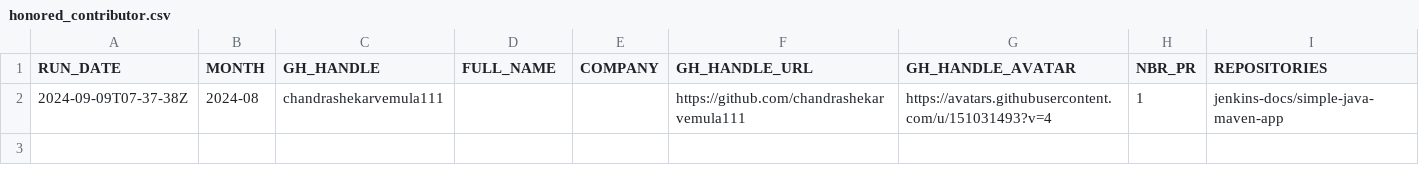
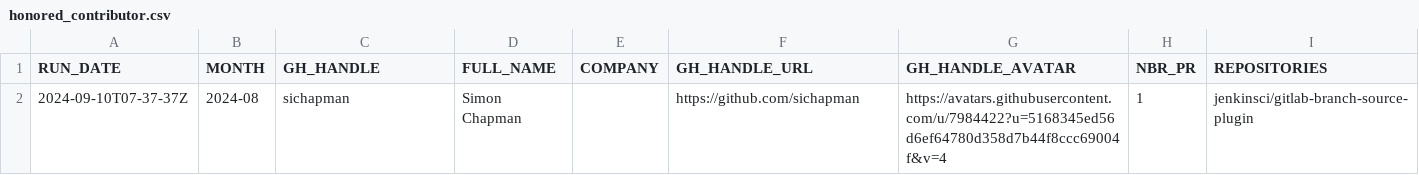
Before and after one commit to gounthar/jenkins-submitter-stats, a CSV file: data/honored_contributor.csv, drawn as a sheet.

```diff
--- a/data/honored_contributor.csv
+++ b/data/honored_contributor.csv
@@ -1,2 +1,2 @@
 "RUN_DATE", "MONTH", "GH_HANDLE", "FULL_NAME", "COMPANY", "GH_HANDLE_URL", "GH_HANDLE_AVATAR", "NBR_PR", "REPOSITORIES"
-"2024-09-09T07-37-38Z", "2024-08", "chandrashekarvemula111", "", "", "https://github.com/chandrashekarvemula111", "https://avatars.githubusercontent.com/u/151031493?v=4", "1", "jenkins-docs/simple-java-maven-app"
+"2024-09-10T07-37-37Z", "2024-08", "sichapman", "Simon Chapman", "", "https://github.com/sichapman", "https://avatars.githubusercontent.com/u/7984422?u=5168345ed56d6ef64780d358d7b44f8ccc69004f&v=4", "1", "jenkinsci/gitlab-branch-source-plugin"
```
